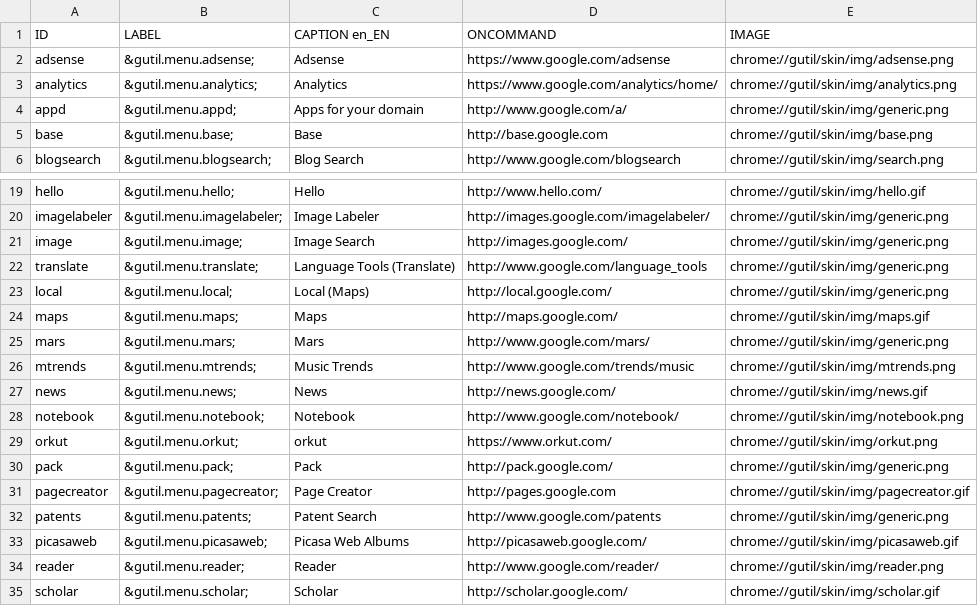
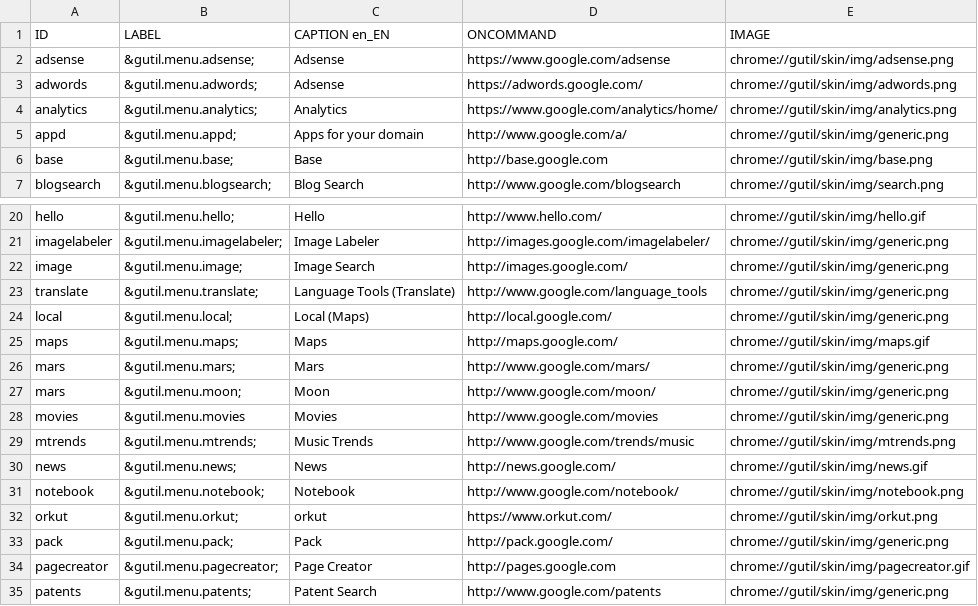
Before and after one commit to bcostea/gutil-firefox-extension, a CSV file: util/gutil_items.csv, drawn as a sheet; only a part is shown, gaps mark what is left out; the shorter side is filled out with more unchanged rows.

```diff
--- a/util/gutil_items.csv
+++ b/util/gutil_items.csv
@@ -2,2 +2,3 @@ ID;LABEL;CAPTION en_EN;ONCOMMAND;IMAGE
 adsense;"&gutil.menu.adsense;";Adsense;https://www.google.com/adsense;chrome://gutil/skin/img/adsense.png
+adwords;"&gutil.menu.adwords;";Adsense;https://adwords.google.com/;chrome://gutil/skin/img/adwords.png
 analytics;"&gutil.menu.analytics;";Analytics;https://www.google.com/analytics/home/;chrome://gutil/skin/img/analytics.png
@@ -25,2 +26,4 @@ maps;"&gutil.menu.maps;";Maps;http://maps.google.com/;chrome://gutil/skin/img/ma
 mars;"&gutil.menu.mars;";Mars;http://www.google.com/mars/;chrome://gutil/skin/img/generic.png
+mars;"&gutil.menu.moon;";Moon;http://www.google.com/moon/;chrome://gutil/skin/img/generic.png
+movies;&gutil.menu.movies;Movies;http://www.google.com/movies;chrome://gutil/skin/img/generic.png
 mtrends;"&gutil.menu.mtrends;";Music Trends;http://www.google.com/trends/music;chrome://gutil/skin/img/mtrends.png
```
Also changed, not shown: 8 other files.
